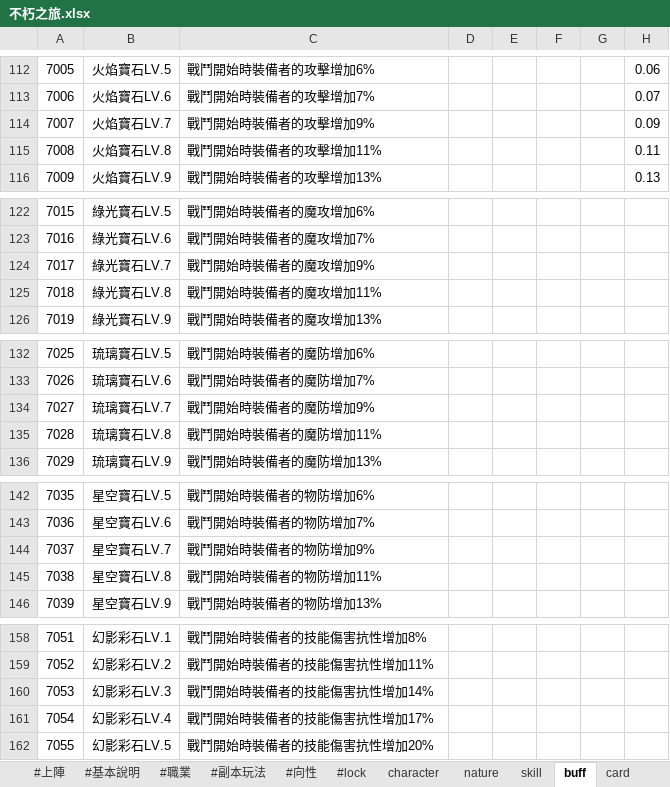
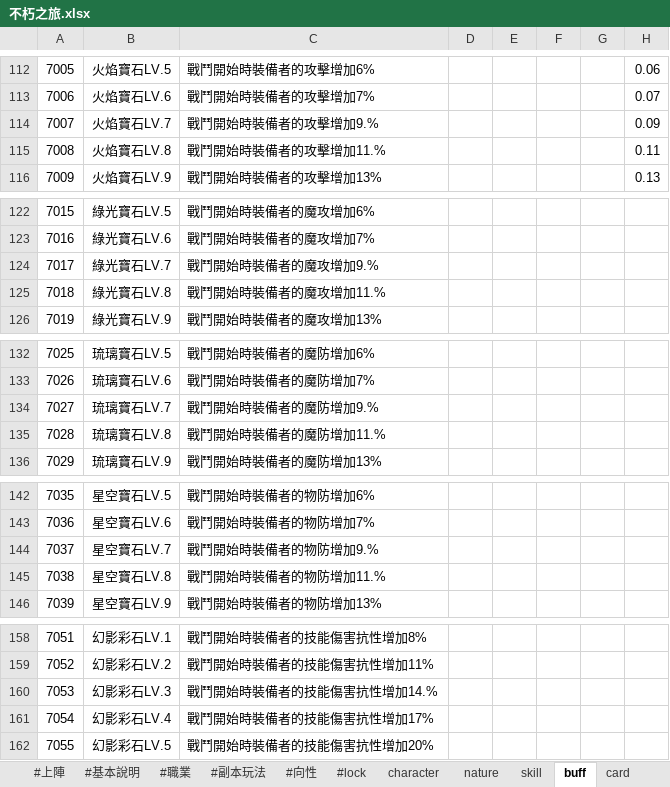
Before and after one commit to god155326/my-game, an Excel workbook: data/不朽之旅.xlsx, sheet buff, drawn as a sheet; only a part is shown, gaps mark what is left out; values as stored, in another font and other column widths than the file's, no borders; charts and pictures not drawn; the diff covers the shown part only; the diff names each change by its address in the sheet, - before the commit and + after, or states it on an @@ line.

```diff
--- a/data/不朽之旅.xlsx (sheet buff)
+++ b/data/不朽之旅.xlsx (sheet buff)
-C114: 戰鬥開始時裝備者的攻擊增加9%
+C114: 戰鬥開始時裝備者的攻擊增加9.%
-C115: 戰鬥開始時裝備者的攻擊增加11%
+C115: 戰鬥開始時裝備者的攻擊增加11.%
-C124: 戰鬥開始時裝備者的魔攻增加9%
+C124: 戰鬥開始時裝備者的魔攻增加9.%
-C125: 戰鬥開始時裝備者的魔攻增加11%
+C125: 戰鬥開始時裝備者的魔攻增加11.%
-C134: 戰鬥開始時裝備者的魔防增加9%
+C134: 戰鬥開始時裝備者的魔防增加9.%
-C135: 戰鬥開始時裝備者的魔防增加11%
+C135: 戰鬥開始時裝備者的魔防增加11.%
-C144: 戰鬥開始時裝備者的物防增加9%
+C144: 戰鬥開始時裝備者的物防增加9.%
-C145: 戰鬥開始時裝備者的物防增加11%
+C145: 戰鬥開始時裝備者的物防增加11.%
-C160: 戰鬥開始時裝備者的技能傷害抗性增加14%
+C160: 戰鬥開始時裝備者的技能傷害抗性增加14.%
```
Also changed, not shown: 1 edited cell elsewhere in this sheet, sheet equipment, sheet talent, hidden cells, charts or pictures, 2 other files.
